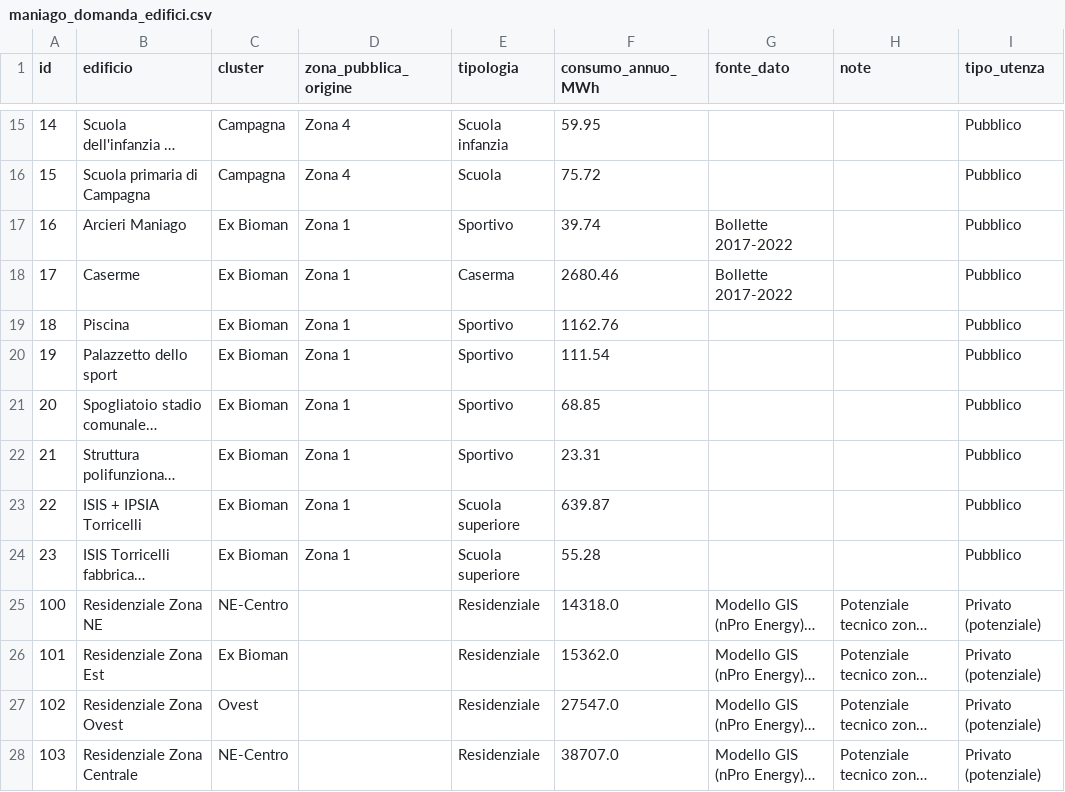
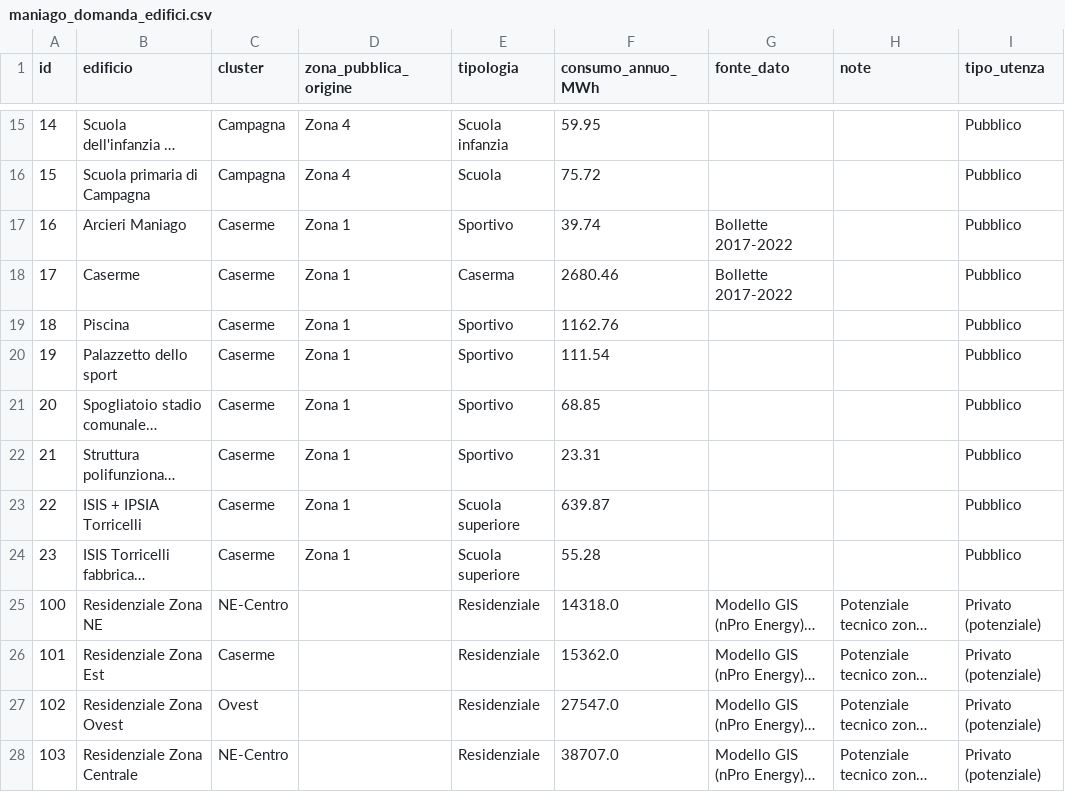
Before and after one commit to matteo-dep/Maniago-TLR, a CSV file: maniago_domanda_edifici.csv, drawn as a sheet; only a part is shown, gaps mark what is left out; long unchanged cells end in …; the diff names each change by its address in the sheet, - before the commit and + after, or states it on an @@ line.

```diff
--- a/maniago_domanda_edifici.csv
+++ b/maniago_domanda_edifici.csv
-C17:C24 (cluster): Ex Bioman
+C17:C24 (cluster): Caserme
-C26 (cluster): Ex Bioman
+C26 (cluster): Caserme
```
Also changed, not shown: maniago_condomini.csv, maniago_privati_edifici.csv, 1 other file.
